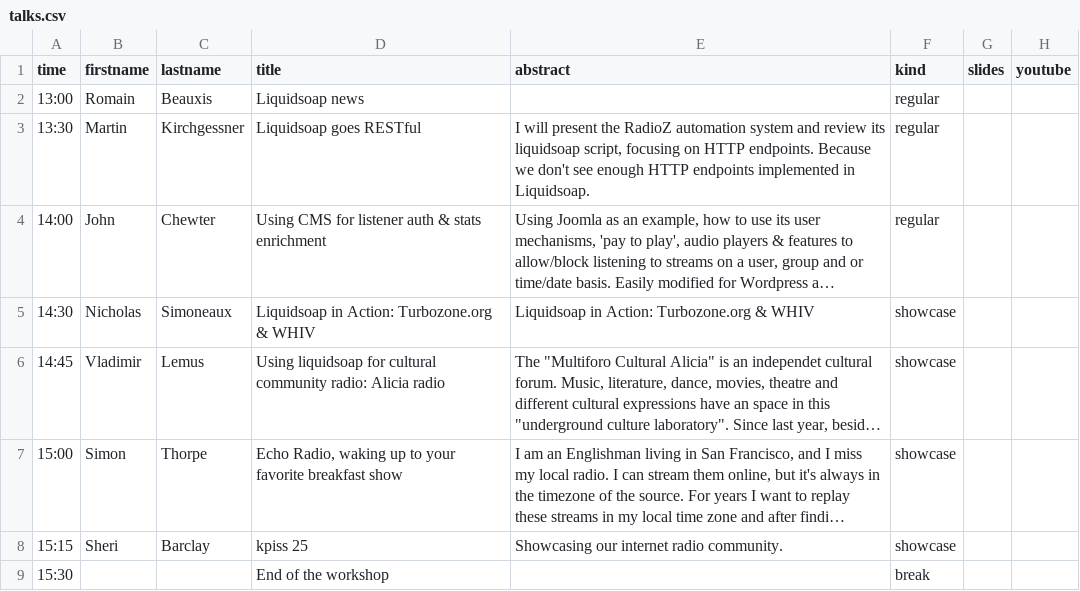
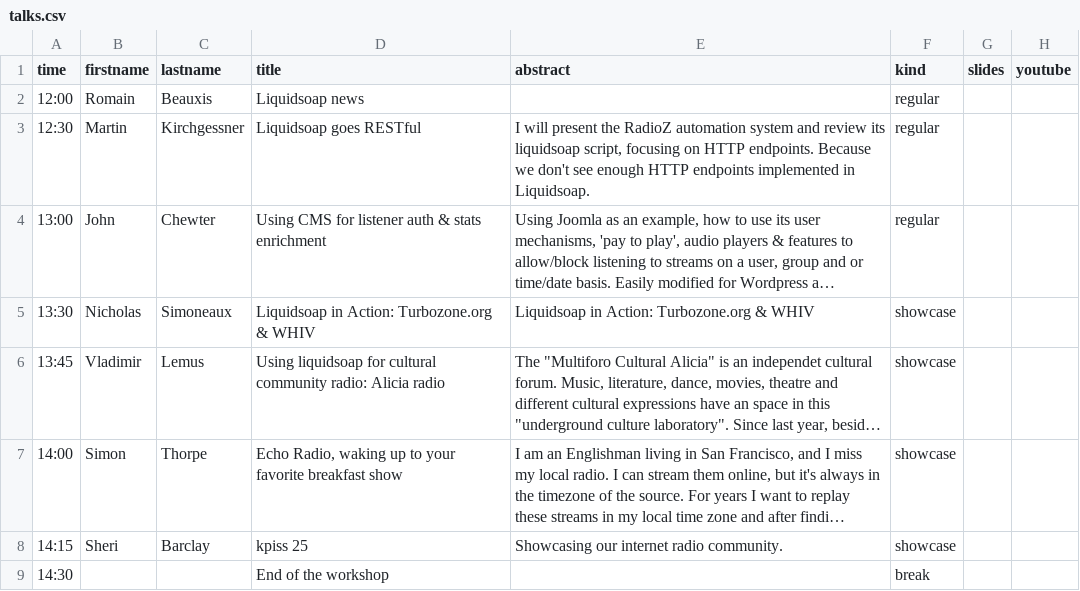
Before and after one commit to savonet/liquidshop, a CSV file: _data/ls5/talks.csv, drawn as a sheet; long unchanged cells end in …; the diff names each change by its address in the sheet, - before the commit and + after, or states it on an @@ line.

Commit message:
Shift by one.

```diff
--- a/_data/ls5/talks.csv
+++ b/_data/ls5/talks.csv
-A2 (time): 13:00
+A2 (time): 12:00
-A3 (time): 13:30
+A3 (time): 12:30
-A4 (time): 14:00
+A4 (time): 13:00
-A5 (time): 14:30
+A5 (time): 13:30
-A6 (time): 14:45
+A6 (time): 13:45
-A7 (time): 15:00
+A7 (time): 14:00
-A8 (time): 15:15
+A8 (time): 14:15
-A9 (time): 15:30
+A9 (time): 14:30
```
